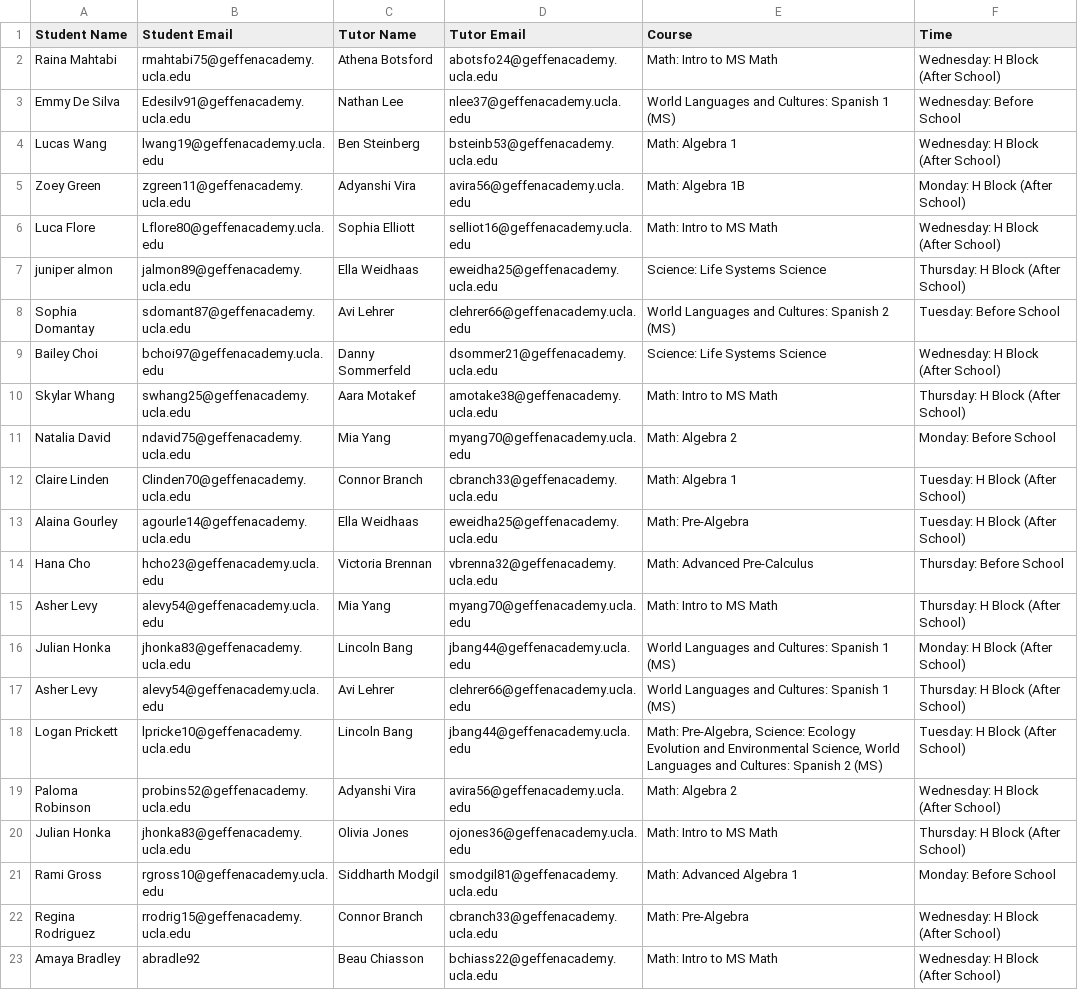
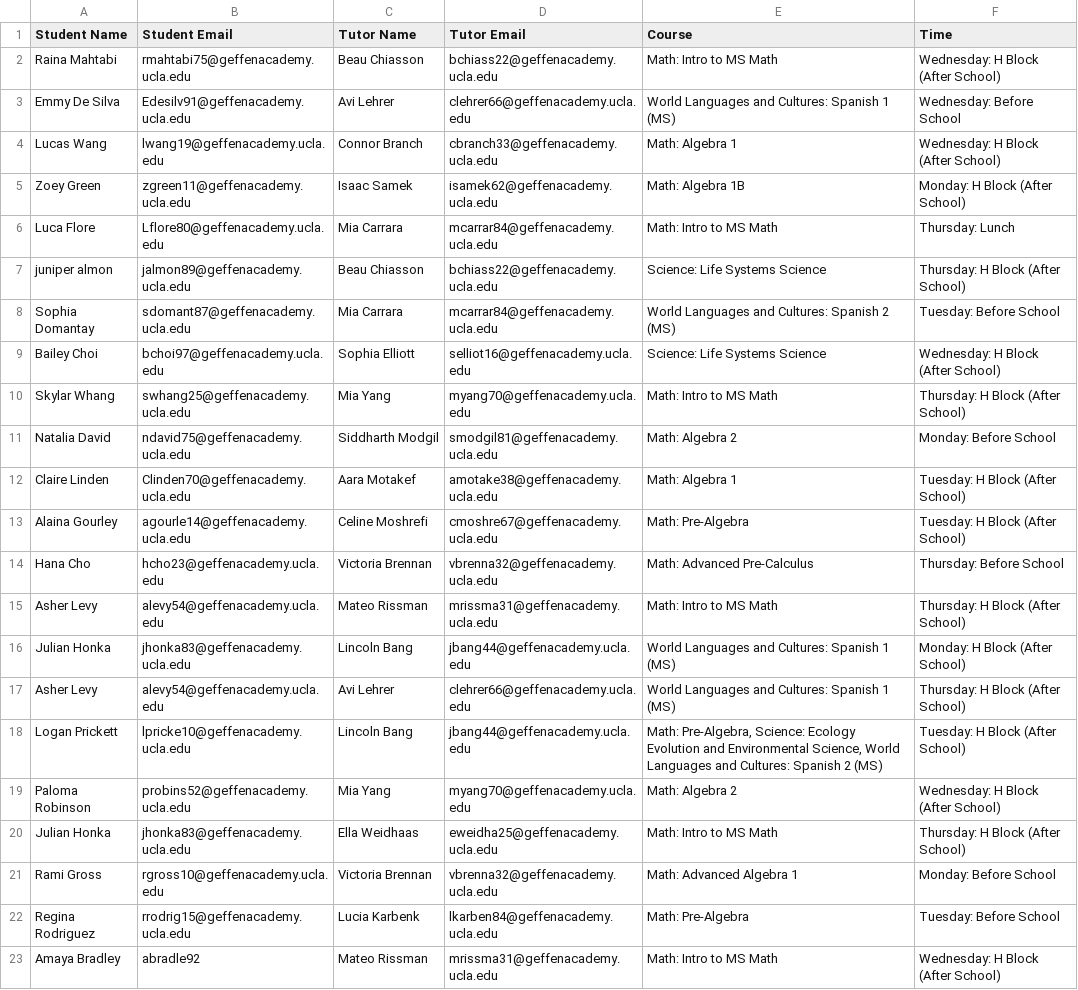
Before and after one commit to ben-steinberg-geffen/Peer-Tutoring-Scheduler, a CSV file: tutoring_schedule.csv, drawn as a sheet; the diff names each change by its address in the sheet, - before the commit and + after, or states it on an @@ line.

Commit message:
Update tutoring schedule with new tutor assignments and correct student-tutor pairings

```diff
--- a/tutoring_schedule.csv
+++ b/tutoring_schedule.csv
-C2 (Tutor Name): Athena Botsford
+C2 (Tutor Name): Beau Chiasson
-D2 (Tutor Email): abotsfo24@geffenacademy.ucla.edu
+D2 (Tutor Email): bchiass22@geffenacademy.ucla.edu
-C3 (Tutor Name): Nathan Lee
+C3 (Tutor Name): Avi Lehrer
-D3 (Tutor Email): nlee37@geffenacademy.ucla.edu
+D3 (Tutor Email): clehrer66@geffenacademy.ucla.edu
-C4 (Tutor Name): Ben Steinberg
+C4 (Tutor Name): Connor Branch
-D4 (Tutor Email): bsteinb53@geffenacademy.ucla.edu
+D4 (Tutor Email): cbranch33@geffenacademy.ucla.edu
-C5 (Tutor Name): Adyanshi Vira
+C5 (Tutor Name): Isaac Samek
-D5 (Tutor Email): avira56@geffenacademy.ucla.edu
+D5 (Tutor Email): isamek62@geffenacademy.ucla.edu
-C6 (Tutor Name): Sophia Elliott
+C6 (Tutor Name): Mia Carrara
-D6 (Tutor Email): selliot16@geffenacademy.ucla.edu
+D6 (Tutor Email): mcarrar84@geffenacademy.ucla.edu
-F6 (Time): Wednesday: H Block (After School)
+F6 (Time): Thursday: Lunch
-C7 (Tutor Name): Ella Weidhaas
+C7 (Tutor Name): Beau Chiasson
-D7 (Tutor Email): eweidha25@geffenacademy.ucla.edu
+D7 (Tutor Email): bchiass22@geffenacademy.ucla.edu
-C8 (Tutor Name): Avi Lehrer
+C8 (Tutor Name): Mia Carrara
-D8 (Tutor Email): clehrer66@geffenacademy.ucla.edu
+D8 (Tutor Email): mcarrar84@geffenacademy.ucla.edu
-C9 (Tutor Name): Danny Sommerfeld
+C9 (Tutor Name): Sophia Elliott
-D9 (Tutor Email): dsommer21@geffenacademy.ucla.edu
+D9 (Tutor Email): selliot16@geffenacademy.ucla.edu
-C10 (Tutor Name): Aara Motakef
+C10 (Tutor Name): Mia Yang
-D10 (Tutor Email): amotake38@geffenacademy.ucla.edu
+D10 (Tutor Email): myang70@geffenacademy.ucla.edu
-C11 (Tutor Name): Mia Yang
+C11 (Tutor Name): Siddharth Modgil
-D11 (Tutor Email): myang70@geffenacademy.ucla.edu
+D11 (Tutor Email): smodgil81@geffenacademy.ucla.edu
-C12 (Tutor Name): Connor Branch
+C12 (Tutor Name): Aara Motakef
-D12 (Tutor Email): cbranch33@geffenacademy.ucla.edu
+D12 (Tutor Email): amotake38@geffenacademy.ucla.edu
-C13 (Tutor Name): Ella Weidhaas
+C13 (Tutor Name): Celine Moshrefi
-D13 (Tutor Email): eweidha25@geffenacademy.ucla.edu
+D13 (Tutor Email): cmoshre67@geffenacademy.ucla.edu
-C15 (Tutor Name): Mia Yang
+C15 (Tutor Name): Mateo Rissman
-D15 (Tutor Email): myang70@geffenacademy.ucla.edu
+D15 (Tutor Email): mrissma31@geffenacademy.ucla.edu
-C19 (Tutor Name): Adyanshi Vira
+C19 (Tutor Name): Mia Yang
-D19 (Tutor Email): avira56@geffenacademy.ucla.edu
+D19 (Tutor Email): myang70@geffenacademy.ucla.edu
-C20 (Tutor Name): Olivia Jones
+C20 (Tutor Name): Ella Weidhaas
-D20 (Tutor Email): ojones36@geffenacademy.ucla.edu
+D20 (Tutor Email): eweidha25@geffenacademy.ucla.edu
-C21 (Tutor Name): Siddharth Modgil
+C21 (Tutor Name): Victoria Brennan
-D21 (Tutor Email): smodgil81@geffenacademy.ucla.edu
+D21 (Tutor Email): vbrenna32@geffenacademy.ucla.edu
-C22 (Tutor Name): Connor Branch
+C22 (Tutor Name): Lucia Karbenk
-D22 (Tutor Email): cbranch33@geffenacademy.ucla.edu
+D22 (Tutor Email): lkarben84@geffenacademy.ucla.edu
-F22 (Time): Wednesday: H Block (After School)
+F22 (Time): Tuesday: Before School
-C23 (Tutor Name): Beau Chiasson
+C23 (Tutor Name): Mateo Rissman
-D23 (Tutor Email): bchiass22@geffenacademy.ucla.edu
+D23 (Tutor Email): mrissma31@geffenacademy.ucla.edu
```
